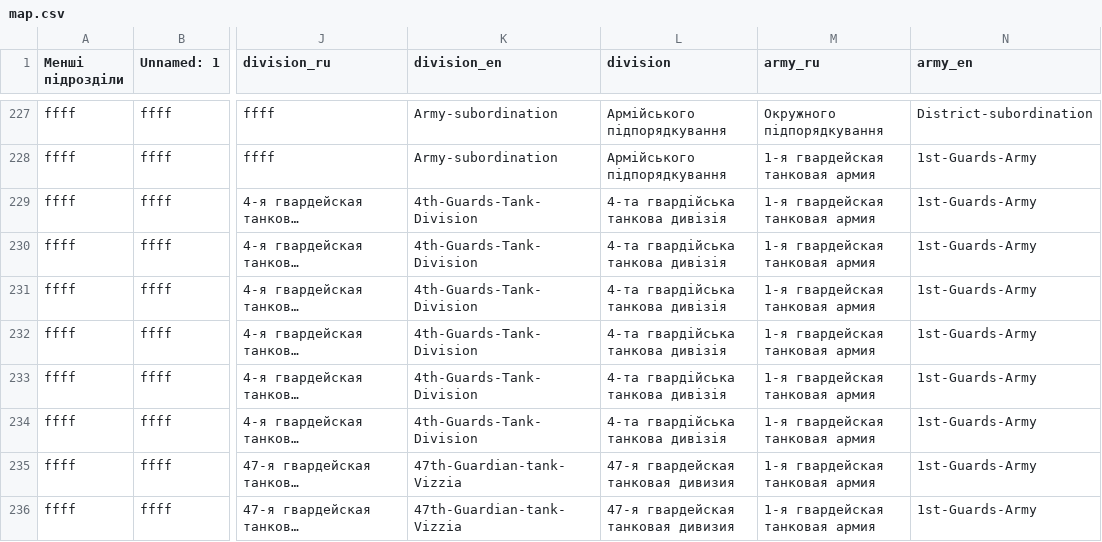
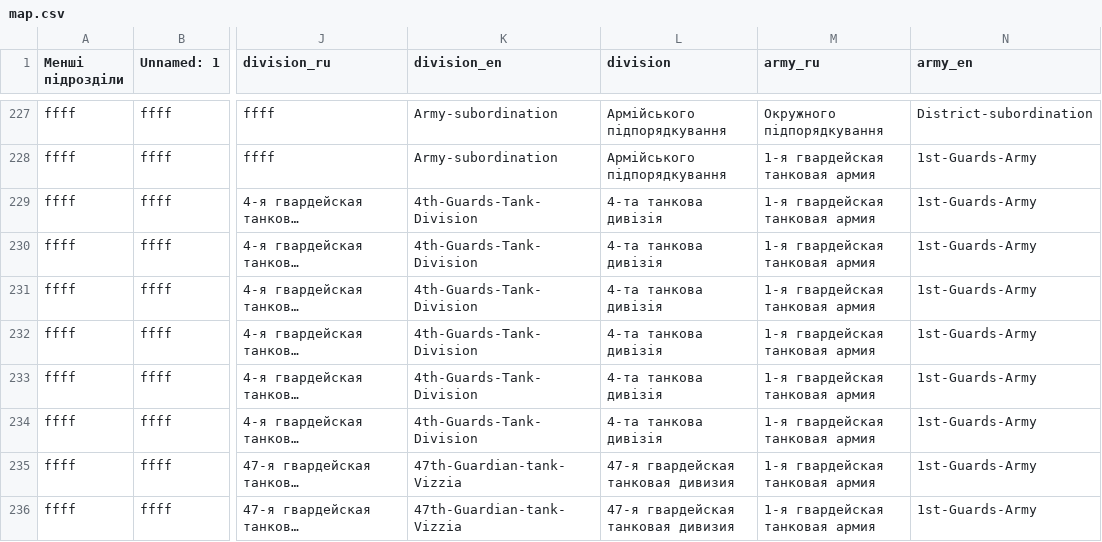
Before and after one commit to HubashovD/project_russian_war_structure, a CSV file: data/map.csv, drawn as a sheet; only a part is shown, gaps mark what is left out; long unchanged cells end in …; the diff covers the shown part only; the diff names each change by its address in the sheet, - before the commit and + after, or states it on an @@ line.

```diff
--- a/data/map.csv
+++ b/data/map.csv
-L229:L234 (division): 4-та гвардійська танкова дивізія
+L229:L234 (division): 4-та танкова дивізія
```
Also changed, not shown: 51 edited cells elsewhere in this file, data/data.csv, 9 other files.
